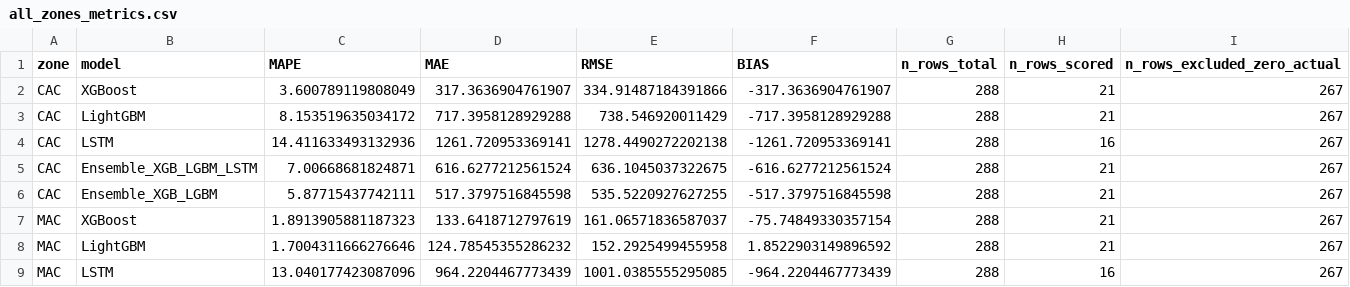
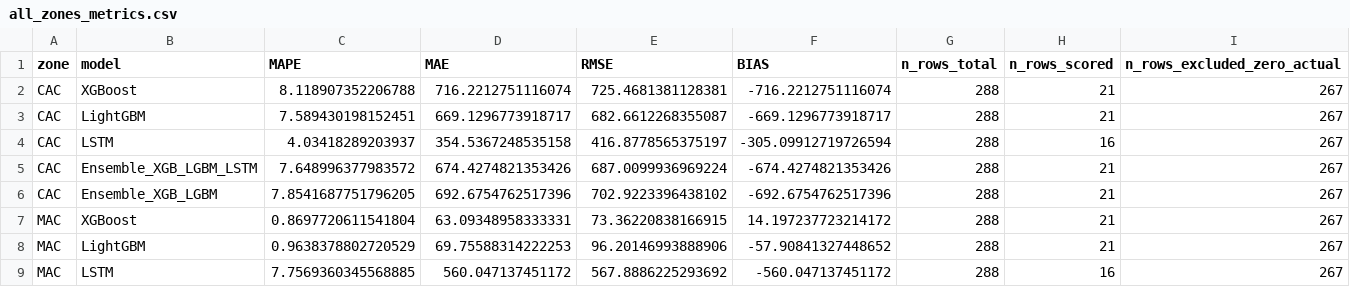
Before and after one commit to Nongnapatlab/multi-region-load-forecasting, a CSV file: output/metrics/all_zones_metrics.csv, drawn as a sheet; only a part is shown; the diff covers the shown part only.

```diff
--- a/output/metrics/all_zones_metrics.csv
+++ b/output/metrics/all_zones_metrics.csv
@@ -1,9 +1,9 @@
 zone,model,MAPE,MAE,RMSE,BIAS,n_rows_total,n_rows_scored,n_rows_excluded_zero_actual
-CAC,XGBoost,3.600789119808049,317.3636904761907,334.91487184391866,-317.3636904761907,288,21,267
-CAC,LightGBM,8.153519635034172,717.3958128929288,738.546920011429,-717.3958128929288,288,21,267
-CAC,LSTM,14.411633493132936,1261.720953369141,1278.4490272202138,-1261.720953369141,288,16,267
-CAC,Ensemble_XGB_LGBM_LSTM,7.00668681824871,616.6277212561524,636.1045037322675,-616.6277212561524,288,21,267
-CAC,Ensemble_XGB_LGBM,5.87715437742111,517.3797516845598,535.5220927627255,-517.3797516845598,288,21,267
-MAC,XGBoost,1.8913905881187323,133.6418712797619,161.06571836587037,-75.74849330357154,288,21,267
-MAC,LightGBM,1.7004311666276646,124.78545355286232,152.2925499455958,1.8522903149896592,288,21,267
-MAC,LSTM,13.040177423087096,964.2204467773439,1001.0385555295085,-964.2204467773439,288,16,267
+CAC,XGBoost,8.118907352206788,716.2212751116074,725.4681381128381,-716.2212751116074,288,21,267
+CAC,LightGBM,7.589430198152451,669.1296773918717,682.6612268355087,-669.1296773918717,288,21,267
+CAC,LSTM,4.03418289203937,354.5367248535158,416.8778565375197,-305.09912719726594,288,16,267
+CAC,Ensemble_XGB_LGBM_LSTM,7.648996377983572,674.4274821353426,687.0099936969224,-674.4274821353426,288,21,267
+CAC,Ensemble_XGB_LGBM,7.8541687751796205,692.6754762517396,702.9223396438102,-692.6754762517396,288,21,267
+MAC,XGBoost,0.8697720611541804,63.09348958333331,73.36220838166915,14.197237723214172,288,21,267
+MAC,LightGBM,0.9638378802720529,69.75588314222253,96.20146993888906,-57.90841327448652,288,21,267
+MAC,LSTM,7.7569360345568885,560.047137451172,567.8886225293692,-560.047137451172,288,16,267
```
Also changed, not shown: 88 edited cells elsewhere in this file, output/logs/feature_importance.csv, output/predictions/all_zones_predictions.csv, 9 other files.
